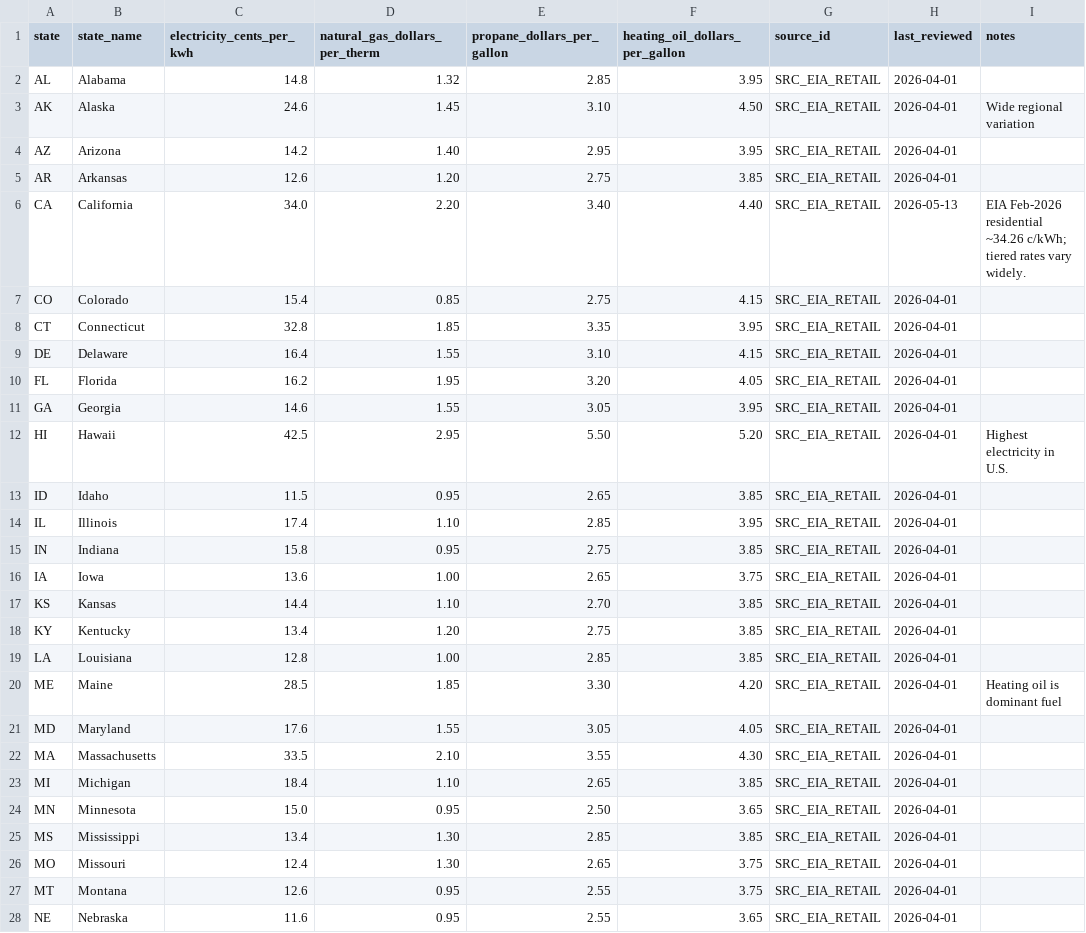
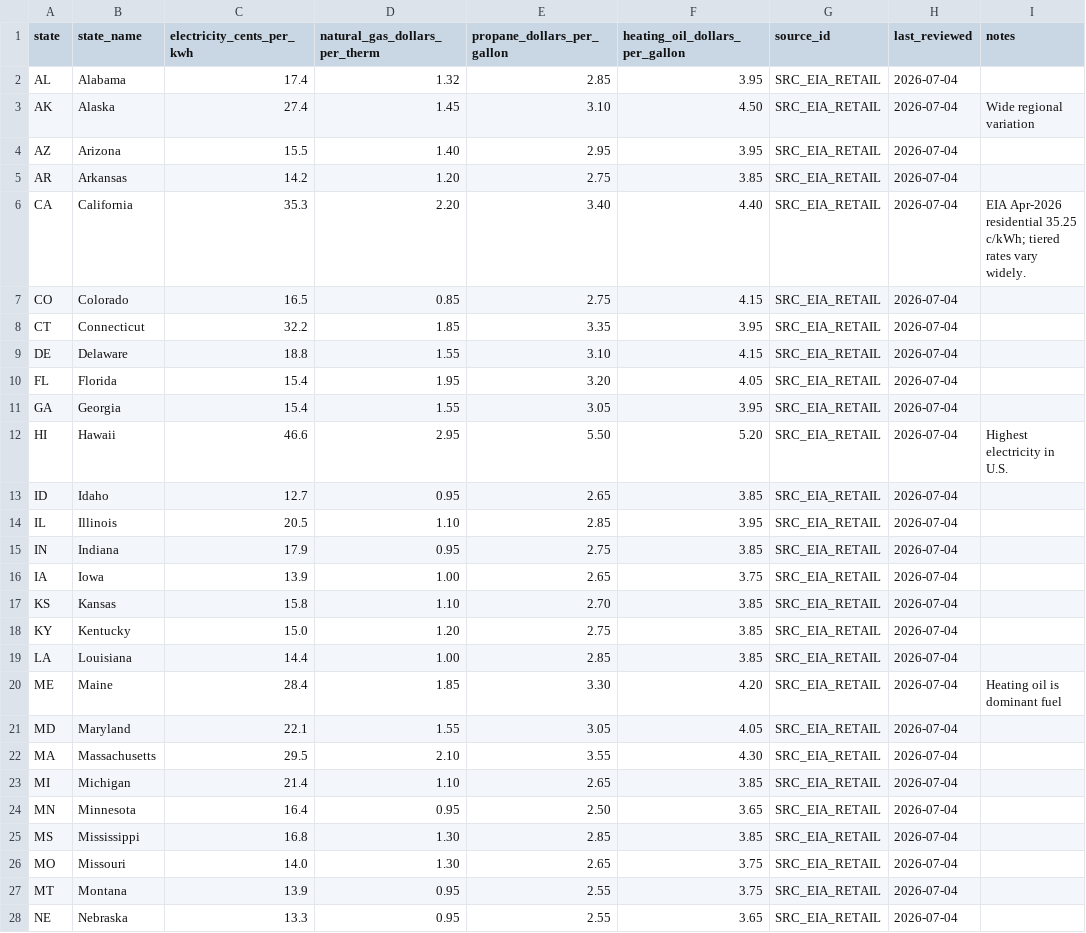
Before and after one commit to mlanon7/Electrifycost, a CSV file: data/csv/state-energy-prices.csv, drawn as a sheet; only a part is shown; the diff covers the shown part only.

```diff
--- a/data/csv/state-energy-prices.csv
+++ b/data/csv/state-energy-prices.csv
@@ -1,28 +1,28 @@
 state,state_name,electricity_cents_per_kwh,natural_gas_dollars_per_therm,propane_dollars_per_gallon,heating_oil_dollars_per_gallon,source_id,last_reviewed,notes
-AL,Alabama,14.8,1.32,2.85,3.95,SRC_EIA_RETAIL,2026-04-01,
-AK,Alaska,24.6,1.45,3.10,4.50,SRC_EIA_RETAIL,2026-04-01,Wide regional variation
-AZ,Arizona,14.2,1.40,2.95,3.95,SRC_EIA_RETAIL,2026-04-01,
-AR,Arkansas,12.6,1.20,2.75,3.85,SRC_EIA_RETAIL,2026-04-01,
-CA,California,34.0,2.20,3.40,4.40,SRC_EIA_RETAIL,2026-05-13,EIA Feb-2026 residential ~34.26 c/kWh; tiered rates vary widely.
-CO,Colorado,15.4,0.85,2.75,4.15,SRC_EIA_RETAIL,2026-04-01,
-CT,Connecticut,32.8,1.85,3.35,3.95,SRC_EIA_RETAIL,2026-04-01,
-DE,Delaware,16.4,1.55,3.10,4.15,SRC_EIA_RETAIL,2026-04-01,
-FL,Florida,16.2,1.95,3.20,4.05,SRC_EIA_RETAIL,2026-04-01,
-GA,Georgia,14.6,1.55,3.05,3.95,SRC_EIA_RETAIL,2026-04-01,
-HI,Hawaii,42.5,2.95,5.50,5.20,SRC_EIA_RETAIL,2026-04-01,Highest electricity in U.S.
-ID,Idaho,11.5,0.95,2.65,3.85,SRC_EIA_RETAIL,2026-04-01,
-IL,Illinois,17.4,1.10,2.85,3.95,SRC_EIA_RETAIL,2026-04-01,
-IN,Indiana,15.8,0.95,2.75,3.85,SRC_EIA_RETAIL,2026-04-01,
-IA,Iowa,13.6,1.00,2.65,3.75,SRC_EIA_RETAIL,2026-04-01,
-KS,Kansas,14.4,1.10,2.70,3.85,SRC_EIA_RETAIL,2026-04-01,
-KY,Kentucky,13.4,1.20,2.75,3.85,SRC_EIA_RETAIL,2026-04-01,
-LA,Louisiana,12.8,1.00,2.85,3.85,SRC_EIA_RETAIL,2026-04-01,
-ME,Maine,28.5,1.85,3.30,4.20,SRC_EIA_RETAIL,2026-04-01,Heating oil is dominant fuel
-MD,Maryland,17.6,1.55,3.05,4.05,SRC_EIA_RETAIL,2026-04-01,
-MA,Massachusetts,33.5,2.10,3.55,4.30,SRC_EIA_RETAIL,2026-04-01,
-MI,Michigan,18.4,1.10,2.65,3.85,SRC_EIA_RETAIL,2026-04-01,
-MN,Minnesota,15.0,0.95,2.50,3.65,SRC_EIA_RETAIL,2026-04-01,
-MS,Mississippi,13.4,1.30,2.85,3.85,SRC_EIA_RETAIL,2026-04-01,
-MO,Missouri,12.4,1.30,2.65,3.75,SRC_EIA_RETAIL,2026-04-01,
-MT,Montana,12.6,0.95,2.55,3.75,SRC_EIA_RETAIL,2026-04-01,
-NE,Nebraska,11.6,0.95,2.55,3.65,SRC_EIA_RETAIL,2026-04-01,
+AL,Alabama,17.4,1.32,2.85,3.95,SRC_EIA_RETAIL,2026-07-04,
+AK,Alaska,27.4,1.45,3.10,4.50,SRC_EIA_RETAIL,2026-07-04,Wide regional variation
+AZ,Arizona,15.5,1.40,2.95,3.95,SRC_EIA_RETAIL,2026-07-04,
+AR,Arkansas,14.2,1.20,2.75,3.85,SRC_EIA_RETAIL,2026-07-04,
+CA,California,35.3,2.20,3.40,4.40,SRC_EIA_RETAIL,2026-07-04,EIA Apr-2026 residential 35.25 c/kWh; tiered rates vary widely.
+CO,Colorado,16.5,0.85,2.75,4.15,SRC_EIA_RETAIL,2026-07-04,
+CT,Connecticut,32.2,1.85,3.35,3.95,SRC_EIA_RETAIL,2026-07-04,
+DE,Delaware,18.8,1.55,3.10,4.15,SRC_EIA_RETAIL,2026-07-04,
+FL,Florida,15.4,1.95,3.20,4.05,SRC_EIA_RETAIL,2026-07-04,
+GA,Georgia,15.4,1.55,3.05,3.95,SRC_EIA_RETAIL,2026-07-04,
+HI,Hawaii,46.6,2.95,5.50,5.20,SRC_EIA_RETAIL,2026-07-04,Highest electricity in U.S.
+ID,Idaho,12.7,0.95,2.65,3.85,SRC_EIA_RETAIL,2026-07-04,
+IL,Illinois,20.5,1.10,2.85,3.95,SRC_EIA_RETAIL,2026-07-04,
+IN,Indiana,17.9,0.95,2.75,3.85,SRC_EIA_RETAIL,2026-07-04,
+IA,Iowa,13.9,1.00,2.65,3.75,SRC_EIA_RETAIL,2026-07-04,
+KS,Kansas,15.8,1.10,2.70,3.85,SRC_EIA_RETAIL,2026-07-04,
+KY,Kentucky,15.0,1.20,2.75,3.85,SRC_EIA_RETAIL,2026-07-04,
+LA,Louisiana,14.4,1.00,2.85,3.85,SRC_EIA_RETAIL,2026-07-04,
+ME,Maine,28.4,1.85,3.30,4.20,SRC_EIA_RETAIL,2026-07-04,Heating oil is dominant fuel
+MD,Maryland,22.1,1.55,3.05,4.05,SRC_EIA_RETAIL,2026-07-04,
+MA,Massachusetts,29.5,2.10,3.55,4.30,SRC_EIA_RETAIL,2026-07-04,
+MI,Michigan,21.4,1.10,2.65,3.85,SRC_EIA_RETAIL,2026-07-04,
+MN,Minnesota,16.4,0.95,2.50,3.65,SRC_EIA_RETAIL,2026-07-04,
+MS,Mississippi,16.8,1.30,2.85,3.85,SRC_EIA_RETAIL,2026-07-04,
+MO,Missouri,14.0,1.30,2.65,3.75,SRC_EIA_RETAIL,2026-07-04,
+MT,Montana,13.9,0.95,2.55,3.75,SRC_EIA_RETAIL,2026-07-04,
+NE,Nebraska,13.3,0.95,2.55,3.65,SRC_EIA_RETAIL,2026-07-04,
```
Also changed, not shown: 49 edited cells elsewhere in this file, data/csv/module-labor-rates.csv, data/csv/state-labor-multipliers.csv, 35 other files.
